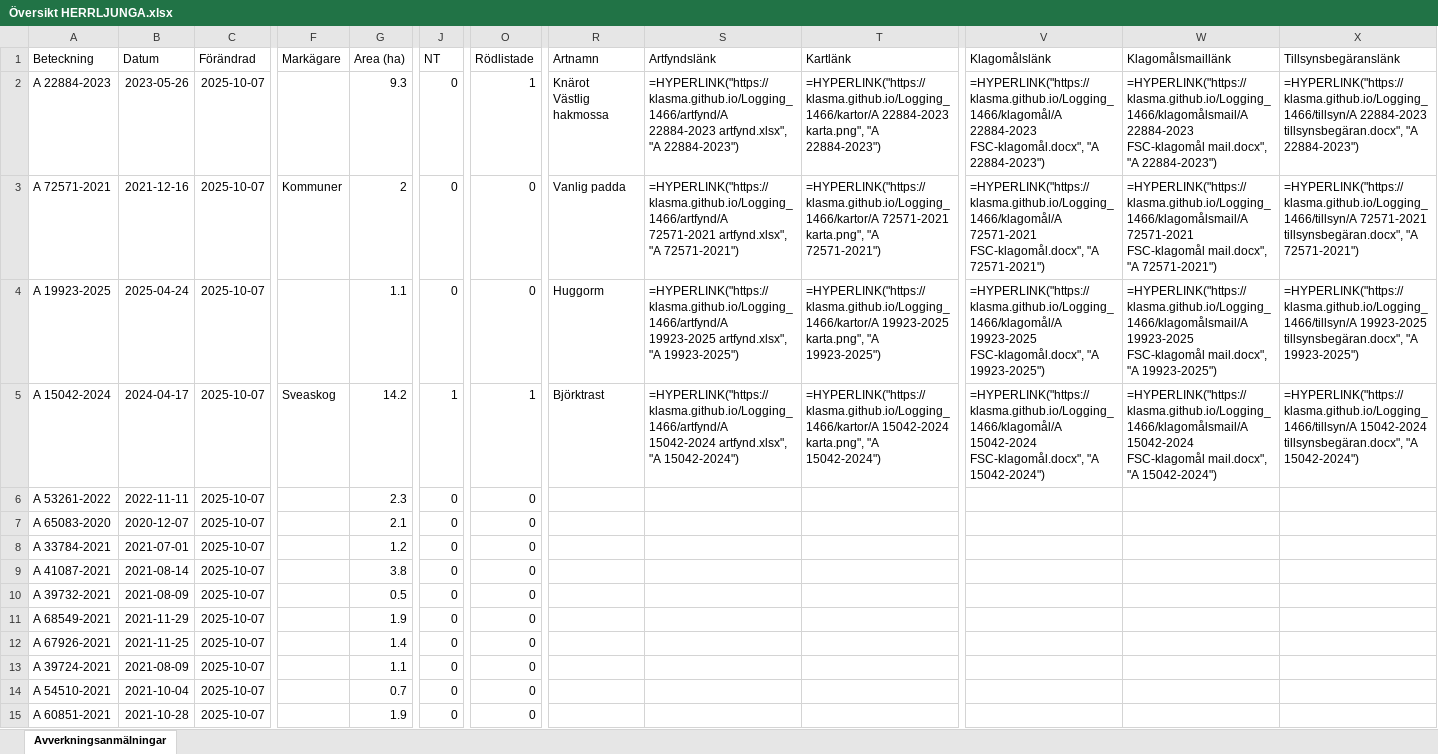
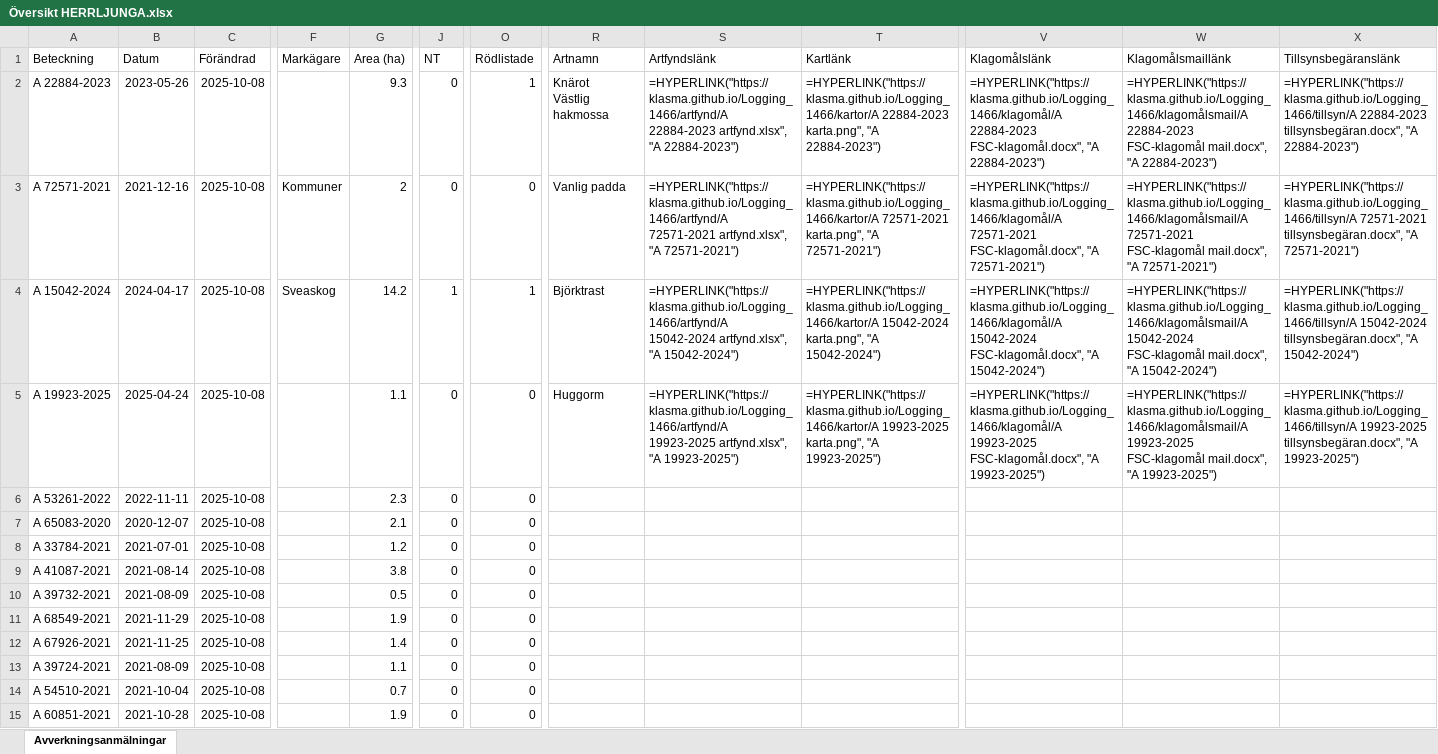
Before and after one commit to klasma/Logging_1466, an Excel workbook: Översikt HERRLJUNGA.xlsx, sheet Avverkningsanmälningar, drawn as a sheet; only a part is shown, gaps mark what is left out; values as stored, in another font and other column widths than the file's, no borders; formulas without a stored value are shown as written; the diff covers the shown part only; the diff names each change by its address in the sheet, - before the commit and + after, or states it on an @@ line.

```diff
--- a/Översikt HERRLJUNGA.xlsx (sheet Avverkningsanmälningar)
+++ b/Översikt HERRLJUNGA.xlsx (sheet Avverkningsanmälningar)
-C2:C15 (Förändrad): 2025-10-07
+C2:C15 (Förändrad): 2025-10-08
-A4 (Beteckning): A 19923-2025
+A4 (Beteckning): A 15042-2024
-B4 (Datum): 2025-04-24
+B4 (Datum): 2024-04-17
-F4 (Markägare): (empty)
+F4 (Markägare): Sveaskog
-G4 (Area (ha)): 1.1
+G4 (Area (ha)): 14.2
-J4 (NT): 0
+J4 (NT): 1
-O4 (Rödlistade): 0
+O4 (Rödlistade): 1
-R4 (Artnamn): Huggorm
+R4 (Artnamn): Björktrast
-S4 (Artfyndslänk): =HYPERLINK("https://klasma.github.io/Logging_1466/artfynd/A 19923-2025 artfynd.xlsx", "A 19923-2025")
+S4 (Artfyndslänk): =HYPERLINK("https://klasma.github.io/Logging_1466/artfynd/A 15042-2024 artfynd.xlsx", "A 15042-2024")
-T4 (Kartlänk): =HYPERLINK("https://klasma.github.io/Logging_1466/kartor/A 19923-2025 karta.png", "A 19923-2025")
+T4 (Kartlänk): =HYPERLINK("https://klasma.github.io/Logging_1466/kartor/A 15042-2024 karta.png", "A 15042-2024")
-V4 (Klagomålslänk): =HYPERLINK("https://klasma.github.io/Logging_1466/klagomål/A 19923-2025 FSC-klagomål.docx", "A 19923-2025")
+V4 (Klagomålslänk): =HYPERLINK("https://klasma.github.io/Logging_1466/klagomål/A 15042-2024 FSC-klagomål.docx", "A 15042-2024")
-W4 (Klagomålsmaillänk): =HYPERLINK("https://klasma.github.io/Logging_1466/klagomålsmail/A 19923-2025 FSC-klagomål mail.docx", "A 19923-2025")
+W4 (Klagomålsmaillänk): =HYPERLINK("https://klasma.github.io/Logging_1466/klagomålsmail/A 15042-2024 FSC-klagomål mail.docx", "A 15042-2024")
-X4 (Tillsynsbegäranslänk): =HYPERLINK("https://klasma.github.io/Logging_1466/tillsyn/A 19923-2025 tillsynsbegäran.docx", "A 19923-2025")
+X4 (Tillsynsbegäranslänk): =HYPERLINK("https://klasma.github.io/Logging_1466/tillsyn/A 15042-2024 tillsynsbegäran.docx", "A 15042-2024")
-A5 (Beteckning): A 15042-2024
+A5 (Beteckning): A 19923-2025
-B5 (Datum): 2024-04-17
+B5 (Datum): 2025-04-24
-F5 (Markägare): Sveaskog
+F5 (Markägare): (empty)
-G5 (Area (ha)): 14.2
+G5 (Area (ha)): 1.1
-J5 (NT): 1
+J5 (NT): 0
-O5 (Rödlistade): 1
+O5 (Rödlistade): 0
-R5 (Artnamn): Björktrast
+R5 (Artnamn): Huggorm
-S5 (Artfyndslänk): =HYPERLINK("https://klasma.github.io/Logging_1466/artfynd/A 15042-2024 artfynd.xlsx", "A 15042-2024")
+S5 (Artfyndslänk): =HYPERLINK("https://klasma.github.io/Logging_1466/artfynd/A 19923-2025 artfynd.xlsx", "A 19923-2025")
-T5 (Kartlänk): =HYPERLINK("https://klasma.github.io/Logging_1466/kartor/A 15042-2024 karta.png", "A 15042-2024")
+T5 (Kartlänk): =HYPERLINK("https://klasma.github.io/Logging_1466/kartor/A 19923-2025 karta.png", "A 19923-2025")
-V5 (Klagomålslänk): =HYPERLINK("https://klasma.github.io/Logging_1466/klagomål/A 15042-2024 FSC-klagomål.docx", "A 15042-2024")
+V5 (Klagomålslänk): =HYPERLINK("https://klasma.github.io/Logging_1466/klagomål/A 19923-2025 FSC-klagomål.docx", "A 19923-2025")
-W5 (Klagomålsmaillänk): =HYPERLINK("https://klasma.github.io/Logging_1466/klagomålsmail/A 15042-2024 FSC-klagomål mail.docx", "A 15042-2024")
+W5 (Klagomålsmaillänk): =HYPERLINK("https://klasma.github.io/Logging_1466/klagomålsmail/A 19923-2025 FSC-klagomål mail.docx", "A 19923-2025")
-X5 (Tillsynsbegäranslänk): =HYPERLINK("https://klasma.github.io/Logging_1466/tillsyn/A 15042-2024 tillsynsbegäran.docx", "A 15042-2024")
+X5 (Tillsynsbegäranslänk): =HYPERLINK("https://klasma.github.io/Logging_1466/tillsyn/A 19923-2025 tillsynsbegäran.docx", "A 19923-2025")
```
Also changed, not shown: 1582 edited cells elsewhere in this sheet, artfynd/A 15042-2024 artfynd.xlsx, artfynd/A 19923-2025 artfynd.xlsx, 24 other files.
